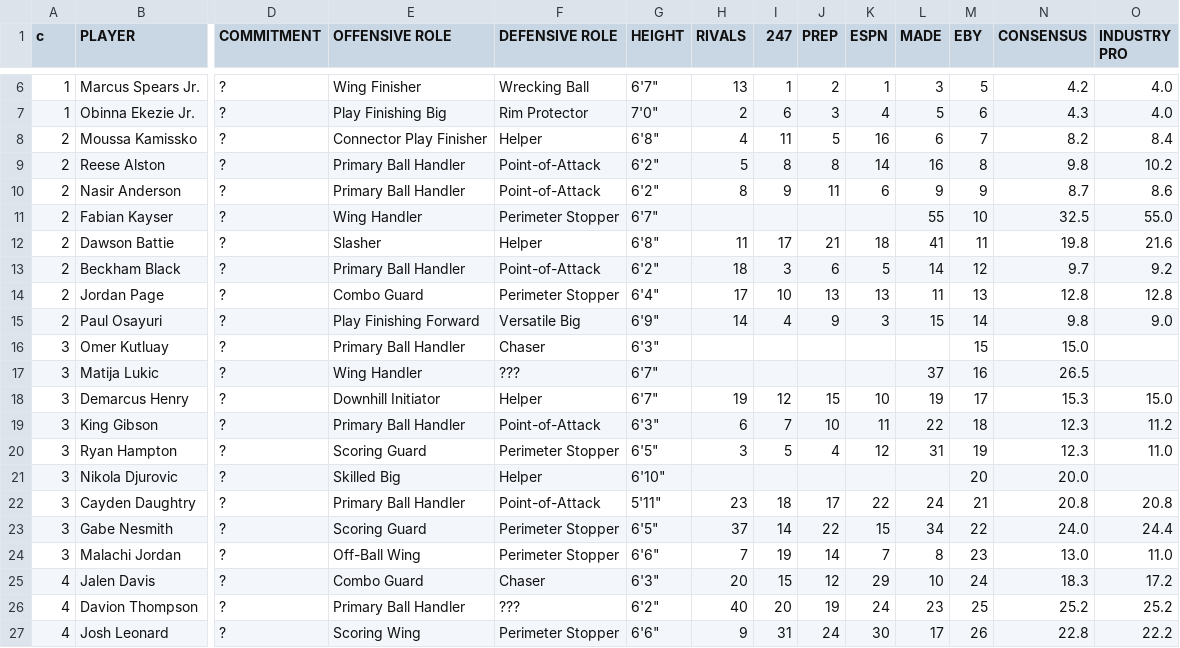
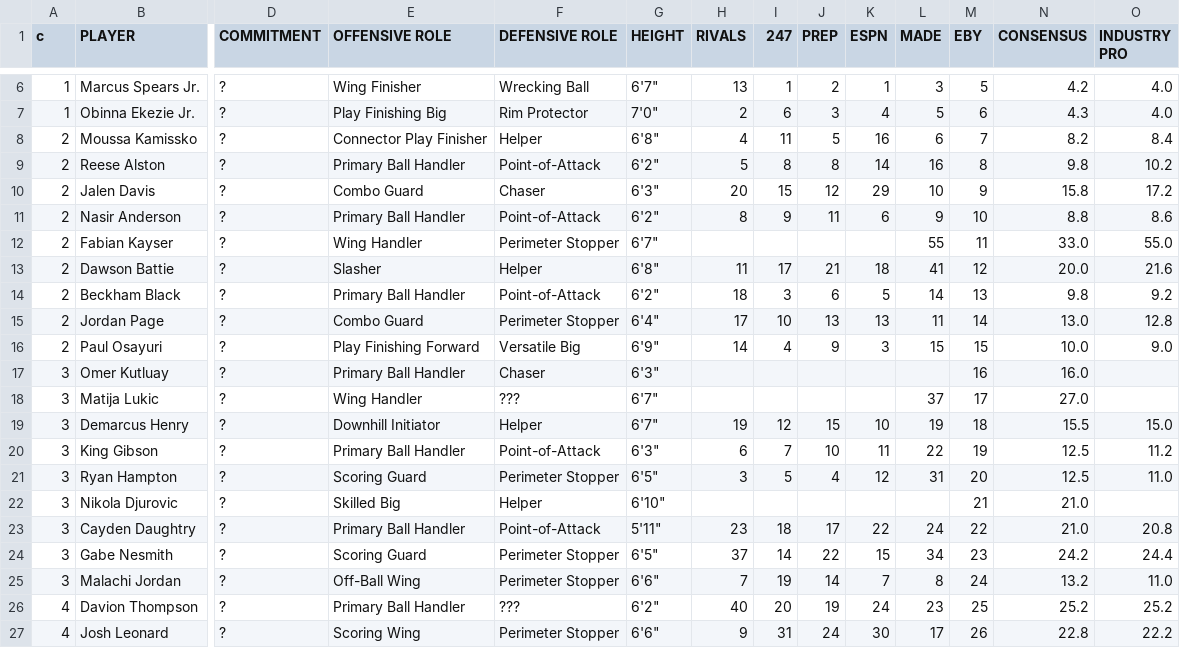
Before and after one commit to logeby2/logeby2.github.io, a CSV file: Recruiting-Rankings/Recruiting Rankings - 2027 Recruiting Spring 2026.csv, drawn as a sheet; only a part is shown, gaps mark what is left out; removed rows and columns are numbered as before the commit, all else as after; rows hold the shown columns only; the diff covers the shown part only; the diff names each change by its address in the sheet, - before the commit and + after, or states it on an @@ line.

```diff
--- a/Recruiting-Rankings/Recruiting Rankings - 2027 Recruiting Spring 2026.csv
+++ b/Recruiting-Rankings/Recruiting Rankings - 2027 Recruiting Spring 2026.csv
+row 10: 2 | Jalen Davis | ? | Combo Guard | Chaser | 6'3" | 20 | 15 | 12 | 29 | 10 | 9 | 15.8 | 17.2
-M11 (EBY): 9
+M11 (EBY): 10
-N11 (CONSENSUS): 8.7
+N11 (CONSENSUS): 8.8
-M12 (EBY): 10
+M12 (EBY): 11
-N12 (CONSENSUS): 32.5
+N12 (CONSENSUS): 33.0
-M13 (EBY): 11
+M13 (EBY): 12
-N13 (CONSENSUS): 19.8
+N13 (CONSENSUS): 20.0
-M14 (EBY): 12
+M14 (EBY): 13
-N14 (CONSENSUS): 9.7
+N14 (CONSENSUS): 9.8
-M15 (EBY): 13
+M15 (EBY): 14
-N15 (CONSENSUS): 12.8
+N15 (CONSENSUS): 13.0
-M16 (EBY): 14
+M16 (EBY): 15
-N16 (CONSENSUS): 9.8
+N16 (CONSENSUS): 10.0
-M17 (EBY): 15
+M17 (EBY): 16
-N17 (CONSENSUS): 15.0
+N17 (CONSENSUS): 16.0
-M18 (EBY): 16
+M18 (EBY): 17
-N18 (CONSENSUS): 26.5
+N18 (CONSENSUS): 27.0
-M19 (EBY): 17
+M19 (EBY): 18
-N19 (CONSENSUS): 15.3
+N19 (CONSENSUS): 15.5
-M20 (EBY): 18
+M20 (EBY): 19
-N20:N21 (CONSENSUS): 12.3
+N20:N21 (CONSENSUS): 12.5
-M21 (EBY): 19
+M21 (EBY): 20
-M22 (EBY): 20
+M22 (EBY): 21
-N22 (CONSENSUS): 20.0
+N22 (CONSENSUS): 21.0
-M23 (EBY): 21
+M23 (EBY): 22
-N23 (CONSENSUS): 20.8
+N23 (CONSENSUS): 21.0
-M24 (EBY): 22
+M24 (EBY): 23
-N24 (CONSENSUS): 24.0
+N24 (CONSENSUS): 24.2
-M25 (EBY): 23
+M25 (EBY): 24
-N25 (CONSENSUS): 13.0
+N25 (CONSENSUS): 13.2
-row 25: 4 | Jalen Davis | ? | Combo Guard | Chaser | 6'3" | 20 | 15 | 12 | 29 | 10 | 24 | 18.3 | 17.2
```
Also changed, not shown: 1 edited cell elsewhere in this file, Recruiting-Rankings/Recruiting Rankings - 2028 Recruiting Spring 2026.csv, 1 other file.
